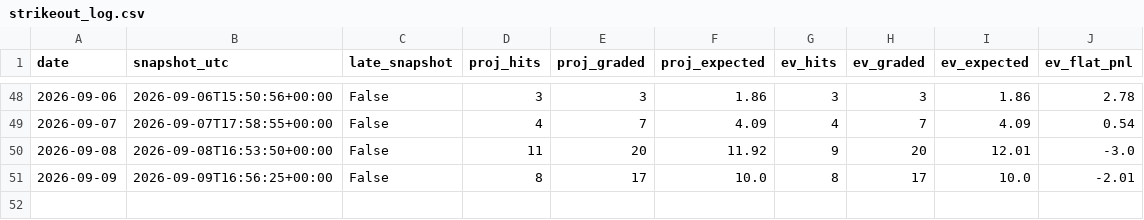
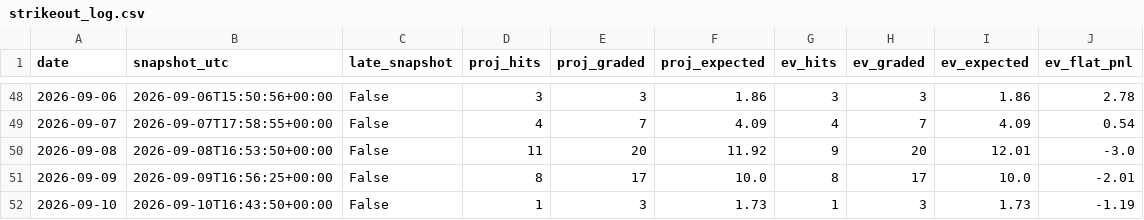
Before and after one commit to emf5278/Starter-jawn, a CSV file: results/strikeout_log.csv, drawn as a sheet; only a part is shown, gaps mark what is left out; the diff names each change by its address in the sheet, - before the commit and + after, or states it on an @@ line.

```diff
--- a/results/strikeout_log.csv
+++ b/results/strikeout_log.csv
+row 52: 2026-09-10 | 2026-09-10T16:43:50+00:00 | False | 1 | 3 | 1.73 | 1 | 3 | 1.73 | -1.19
```
Also changed, not shown: 2 other files.
